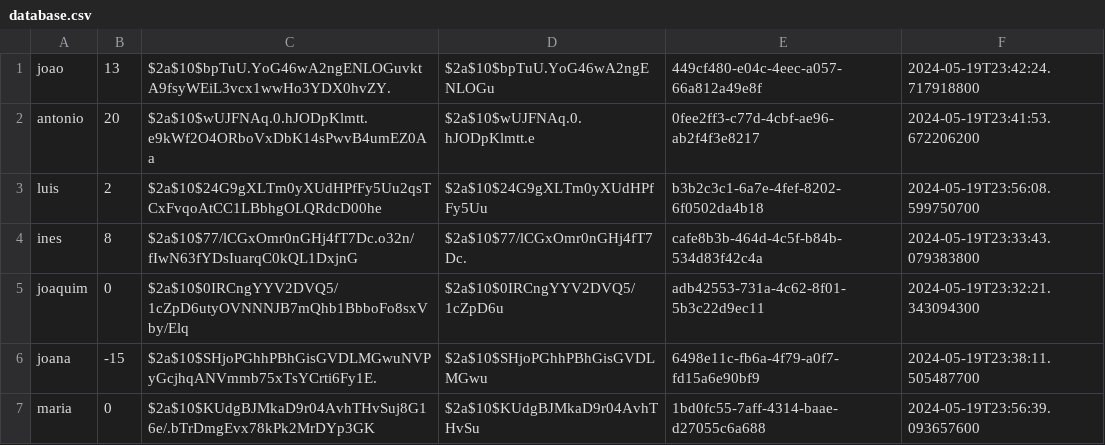
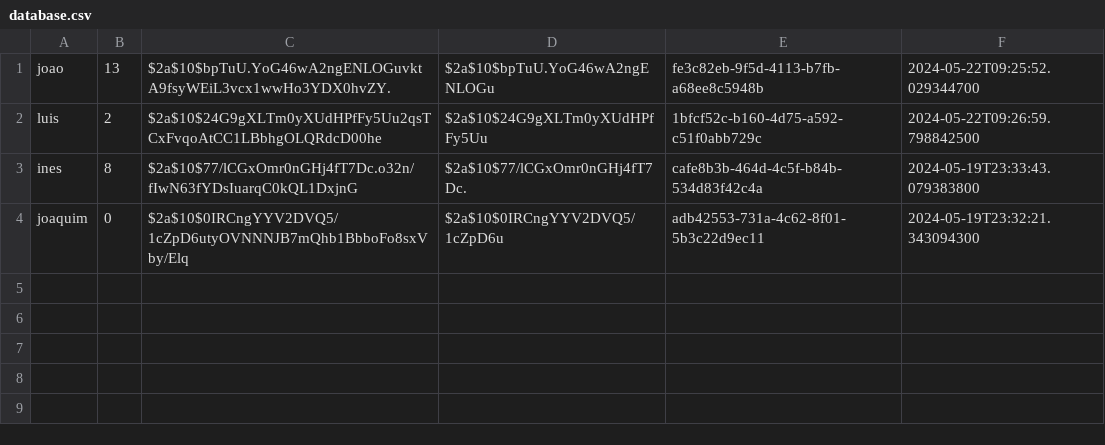
Before and after one commit to Adriano-7/feup-cpd-project-2, a CSV file: assign2/src/main/java/org/project/database/database.csv, drawn as a sheet.

```diff
--- a/assign2/src/main/java/org/project/database/database.csv
+++ b/assign2/src/main/java/org/project/database/database.csv
@@ -1,7 +1,4 @@
-joao,13,$2a$10$bpTuU.YoG46wA2ngENLOGuvktA9fsyWEiL3vcx1wwHo3YDX0hvZY.,$2a$10$bpTuU.YoG46wA2ngENLOGu,449cf480-e04c-4eec-a057-66a812a49e8f,2024-05-19T23:42:24.717918800
-antonio,20,$2a$10$wUJFNAq.0.hJODpKlmtt.e9kWf2O4ORboVxDbK14sPwvB4umEZ0Aa,$2a$10$wUJFNAq.0.hJODpKlmtt.e,0fee2ff3-c77d-4cbf-ae96-ab2f4f3e8217,2024-05-19T23:41:53.672206200
-luis,2,$2a$10$24G9gXLTm0yXUdHPfFy5Uu2qsTCxFvqoAtCC1LBbhgOLQRdcD00he,$2a$10$24G9gXLTm0yXUdHPfFy5Uu,b3b2c3c1-6a7e-4fef-8202-6f0502da4b18,2024-05-19T23:56:08.599750700
+joao,13,$2a$10$bpTuU.YoG46wA2ngENLOGuvktA9fsyWEiL3vcx1wwHo3YDX0hvZY.,$2a$10$bpTuU.YoG46wA2ngENLOGu,fe3c82eb-9f5d-4113-b7fb-a68ee8c5948b,2024-05-22T09:25:52.029344700
+luis,2,$2a$10$24G9gXLTm0yXUdHPfFy5Uu2qsTCxFvqoAtCC1LBbhgOLQRdcD00he,$2a$10$24G9gXLTm0yXUdHPfFy5Uu,1bfcf52c-b160-4d75-a592-c51f0abb729c,2024-05-22T09:26:59.798842500
 ines,8,$2a$10$77/lCGxOmr0nGHj4fT7Dc.o32n/fIwN63fYDsIuarqC0kQL1DxjnG,$2a$10$77/lCGxOmr0nGHj4fT7Dc.,cafe8b3b-464d-4c5f-b84b-534d83f42c4a,2024-05-19T23:33:43.079383800
 joaquim,0,$2a$10$0IRCngYYV2DVQ5/1cZpD6utyOVNNNJB7mQhb1BbboFo8sxVby/Elq,$2a$10$0IRCngYYV2DVQ5/1cZpD6u,adb42553-731a-4c62-8f01-5b3c22d9ec11,2024-05-19T23:32:21.343094300
-joana,-15,$2a$10$SHjoPGhhPBhGisGVDLMGwuNVPyGcjhqANVmmb75xTsYCrti6Fy1E.,$2a$10$SHjoPGhhPBhGisGVDLMGwu,6498e11c-fb6a-4f79-a0f7-fd15a6e90bf9,2024-05-19T23:38:11.505487700
-maria,0,$2a$10$KUdgBJMkaD9r04AvhTHvSuj8G16e/.bTrDmgEvx78kPk2MrDYp3GK,$2a$10$KUdgBJMkaD9r04AvhTHvSu,1bd0fc55-7aff-4314-baae-d27055c6a688,2024-05-19T23:56:39.093657600
```
Also changed, not shown: 3 other files.
